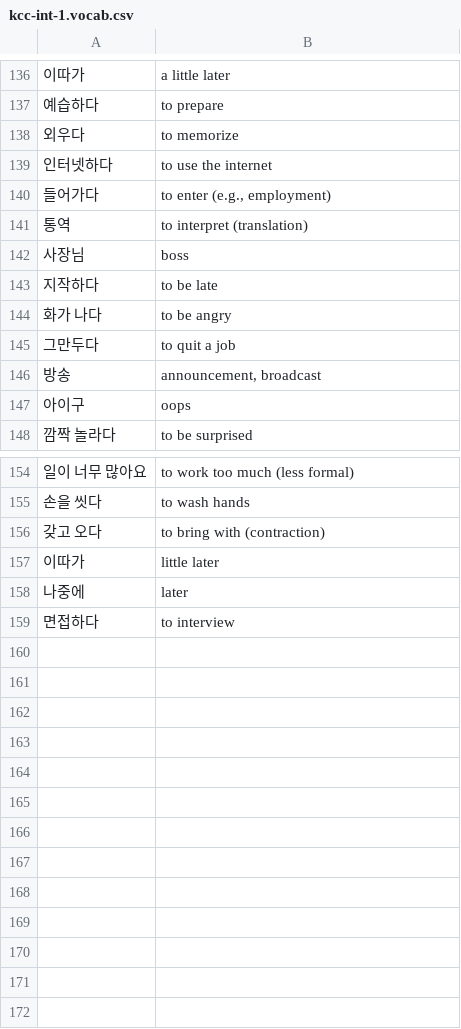
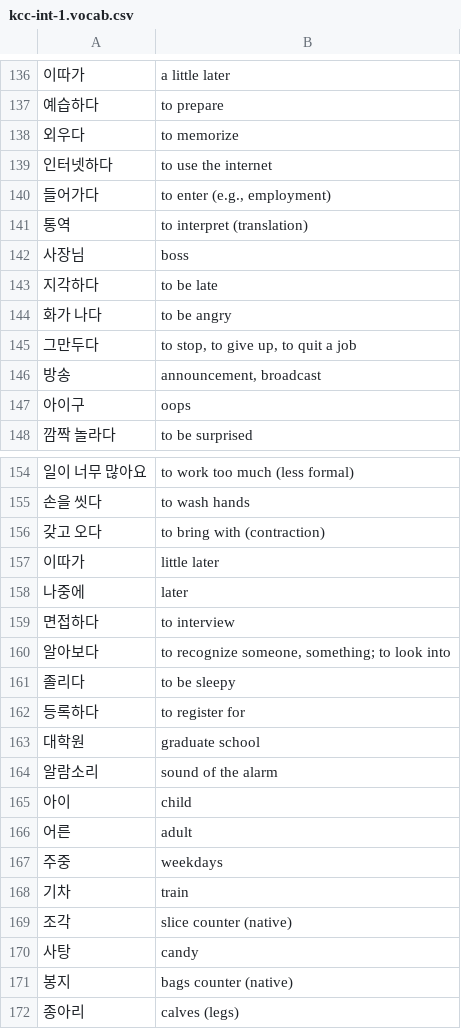
Before and after one commit to nilanshutwinkle/random-notes, a CSV file: Korean Vocabulary/kcc-int-1.vocab.csv, drawn as a sheet; only a part is shown, gaps mark what is left out.

Commit message:
2과 vocab + some useful marathon-related 일기쓰기 words

```diff
--- a/Korean Vocabulary/kcc-int-1.vocab.csv
+++ b/Korean Vocabulary/kcc-int-1.vocab.csv
@@ -142,5 +142,5 @@
 "사장님","boss"
-"지작하다","to be late"
+"지각하다","to be late"
 "화가 나다","to be angry"
-"그만두다","to quit a job"
+"그만두다","to stop, to give up, to quit a job"
 "방송","announcement, broadcast"
@@ -159 +159,14 @@
 "면접하다","to interview"
+"알아보다","to recognize someone, something; to look into"
+"졸리다","to be sleepy"
+"등록하다","to register for"
+"대학원","graduate school"
+"알람소리","sound of the alarm"
+"아이","child"
+"어른","adult"
+"주중","weekdays"
+"기차","train"
+"조각","slice counter (native)"
+"사탕","candy"
+"봉지","bags counter (native)"
+"종아리","calves (legs)"
```
